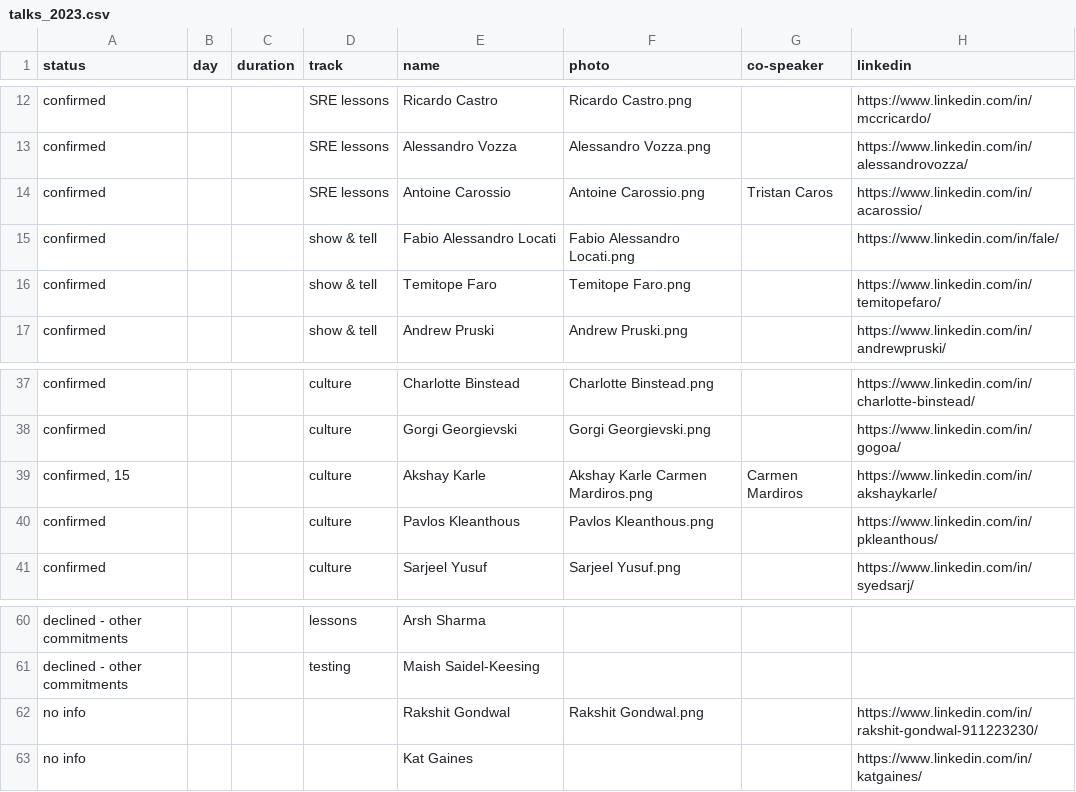
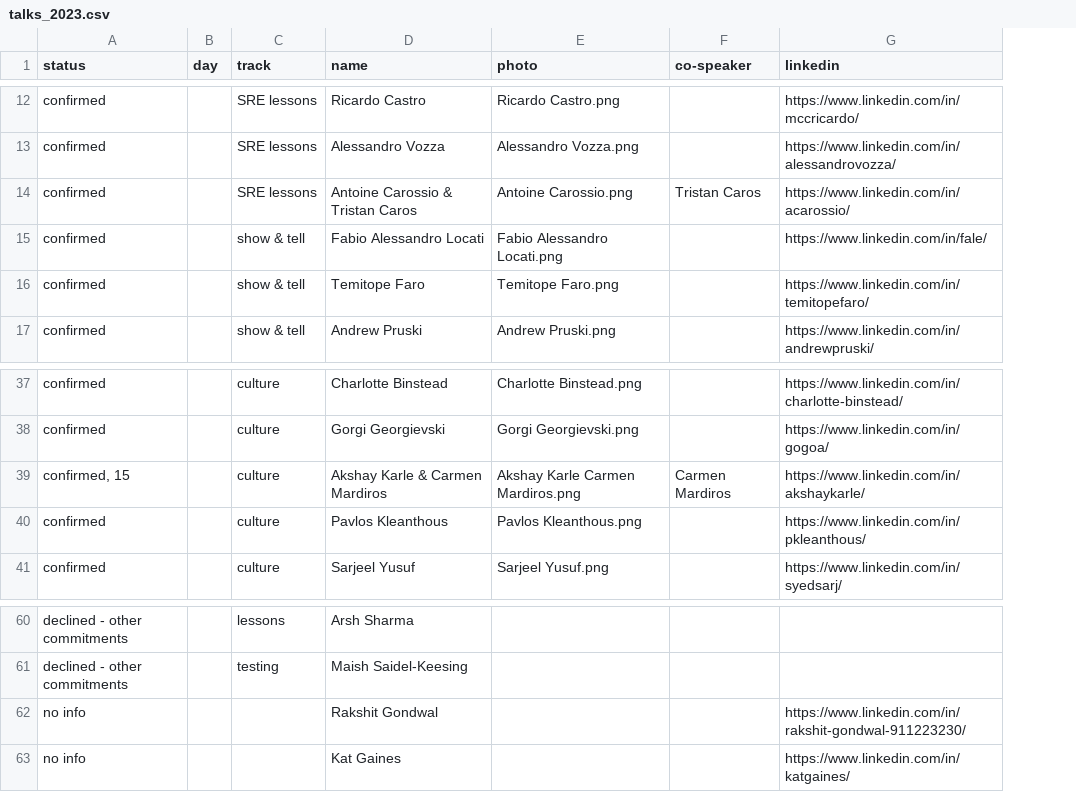
Before and after one commit to Prompt-Engineering-Conference/2025.promptengineering.rocks, a CSV file: _db/talks_2023.csv, drawn as a sheet; only a part is shown, gaps mark what is left out; removed rows and columns are numbered as before the commit, all else as after; the diff covers the shown part only; the diff names each change by its address in the sheet, - before the commit and + after, or states it on an @@ line.

```diff
--- a/_db/talks_2023.csv
+++ b/_db/talks_2023.csv
-column C (duration), empty
-D14 (name): Antoine Carossio
+D14 (name): Antoine Carossio & Tristan Caros
-D39 (name): Akshay Karle
+D39 (name): Akshay Karle & Carmen Mardiros
-E62 (photo): Rakshit Gondwal.png
+E62 (photo): (empty)
```
Also changed, not shown: 2 moved rows and 5 edited cells elsewhere in this file.
